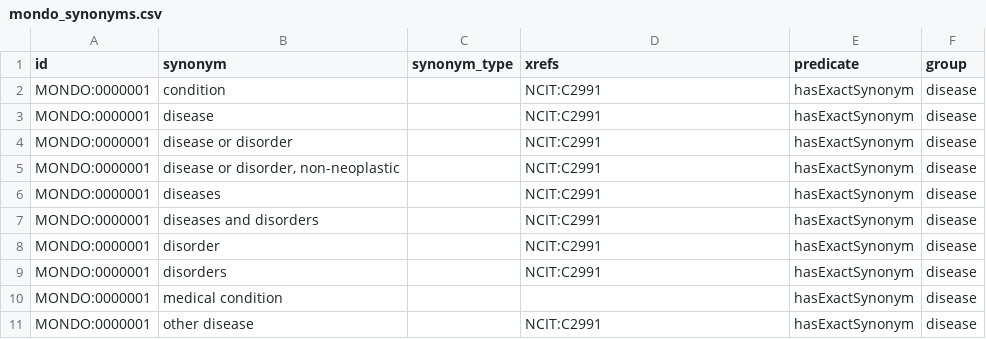
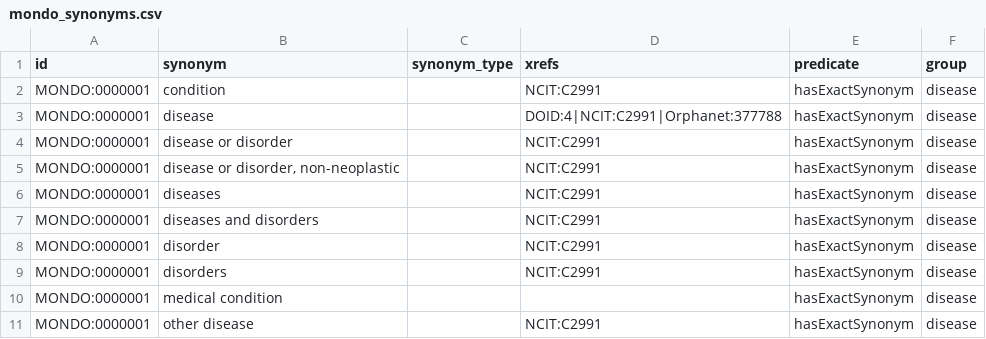
Before and after one commit to monarch-initiative/mondo, a CSV file: src/scripts/notebooks/mondo_synonyms.csv, drawn as a sheet.

Commit message:
Updated RD notebooks

```diff
--- a/src/scripts/notebooks/mondo_synonyms.csv
+++ b/src/scripts/notebooks/mondo_synonyms.csv
@@ -2,3 +2,3 @@ id	synonym	synonym_type	xrefs	predicate	group
 MONDO:0000001	condition		NCIT:C2991	hasExactSynonym	disease
-MONDO:0000001	disease		NCIT:C2991	hasExactSynonym	disease
+MONDO:0000001	disease		DOID:4|NCIT:C2991|Orphanet:377788	hasExactSynonym	disease
 MONDO:0000001	disease or disorder		NCIT:C2991	hasExactSynonym	disease
```
Also changed, not shown: 4 other files.
